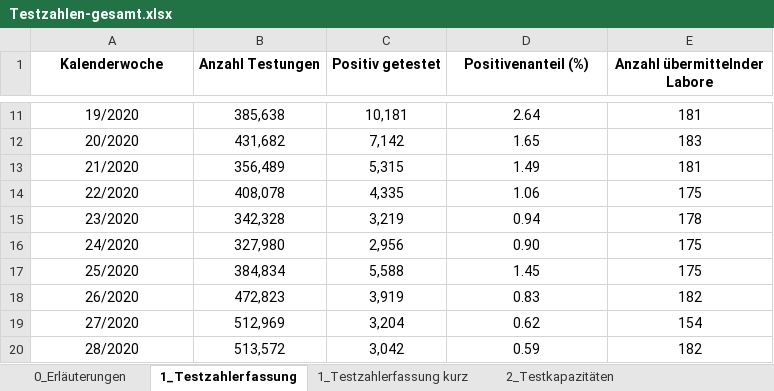
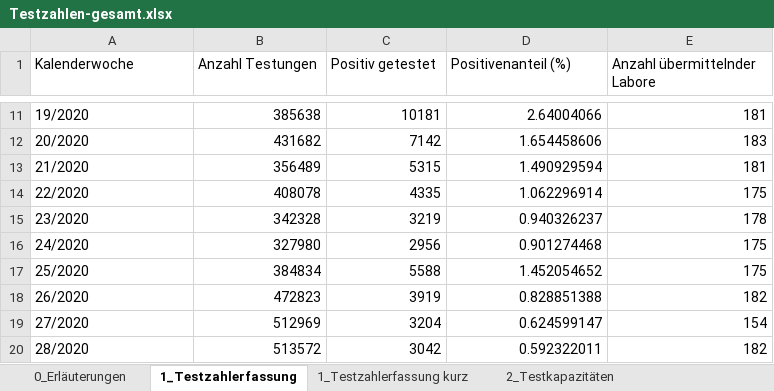
Before and after one commit to GarunWindtotem/Auswertung_Covid_19, an Excel workbook: input/Testzahlen-gesamt.xlsx, sheet 1_Testzahlerfassung, drawn as a sheet; only a part is shown, gaps mark what is left out; values as stored, in another font and other column widths than the file's, no borders; the diff covers the shown part only; the diff names each change by its address in the sheet, - before the commit and + after, or states it on an @@ line.

```diff
--- a/input/Testzahlen-gesamt.xlsx (sheet 1_Testzahlerfassung)
+++ b/input/Testzahlen-gesamt.xlsx (sheet 1_Testzahlerfassung)
@@ A1:E1 alignment: center → left, bold: on → off @@
-A11:A20 alignment: center
+A11:A20 alignment: left
-B11:E20 alignment: center
+B11:E20 alignment: right
-B11 (Anzahl Testungen): 385,638
+B11 (Anzahl Testungen): 385638
-C11 (Positiv getestet): 10,181
+C11 (Positiv getestet): 10181
-D11 (Positivenanteil (%)): 2.64
+D11 (Positivenanteil (%)): 2.64004066
-B12 (Anzahl Testungen): 431,682
+B12 (Anzahl Testungen): 431682
-C12 (Positiv getestet): 7,142
+C12 (Positiv getestet): 7142
-D12 (Positivenanteil (%)): 1.65
+D12 (Positivenanteil (%)): 1.654458606
-B13 (Anzahl Testungen): 356,489
+B13 (Anzahl Testungen): 356489
-C13 (Positiv getestet): 5,315
+C13 (Positiv getestet): 5315
-D13 (Positivenanteil (%)): 1.49
+D13 (Positivenanteil (%)): 1.490929594
-B14 (Anzahl Testungen): 408,078
+B14 (Anzahl Testungen): 408078
-C14 (Positiv getestet): 4,335
+C14 (Positiv getestet): 4335
-D14 (Positivenanteil (%)): 1.06
+D14 (Positivenanteil (%)): 1.062296914
-B15 (Anzahl Testungen): 342,328
+B15 (Anzahl Testungen): 342328
-C15 (Positiv getestet): 3,219
+C15 (Positiv getestet): 3219
-D15 (Positivenanteil (%)): 0.94
+D15 (Positivenanteil (%)): 0.940326237
-B16 (Anzahl Testungen): 327,980
+B16 (Anzahl Testungen): 327980
-C16 (Positiv getestet): 2,956
+C16 (Positiv getestet): 2956
-D16 (Positivenanteil (%)): 0.90
+D16 (Positivenanteil (%)): 0.901274468
-B17 (Anzahl Testungen): 384,834
+B17 (Anzahl Testungen): 384834
-C17 (Positiv getestet): 5,588
+C17 (Positiv getestet): 5588
-D17 (Positivenanteil (%)): 1.45
+D17 (Positivenanteil (%)): 1.452054652
-B18 (Anzahl Testungen): 472,823
+B18 (Anzahl Testungen): 472823
-C18 (Positiv getestet): 3,919
+C18 (Positiv getestet): 3919
-D18 (Positivenanteil (%)): 0.83
+D18 (Positivenanteil (%)): 0.828851388
-B19 (Anzahl Testungen): 512,969
+B19 (Anzahl Testungen): 512969
-C19 (Positiv getestet): 3,204
+C19 (Positiv getestet): 3204
-D19 (Positivenanteil (%)): 0.62
+D19 (Positivenanteil (%)): 0.624599147
-B20 (Anzahl Testungen): 513,572
+B20 (Anzahl Testungen): 513572
-C20 (Positiv getestet): 3,042
+C20 (Positiv getestet): 3042
-D20 (Positivenanteil (%)): 0.59
+D20 (Positivenanteil (%)): 0.592322011
```
Also changed, not shown: 19 added rows, 19 removed rows, 83 edited cells and cell formats elsewhere in this sheet, sheet 2_Testkapazitäten, sheet 3_Probenrückstau, sheet 2_Testkapazitäten kurz, sheet 1_Testzahlerfassung kurz, sheet 0_Erläuterungen, charts or pictures, input/Impfquotenmonitoring.xlsx, 46 other files.
